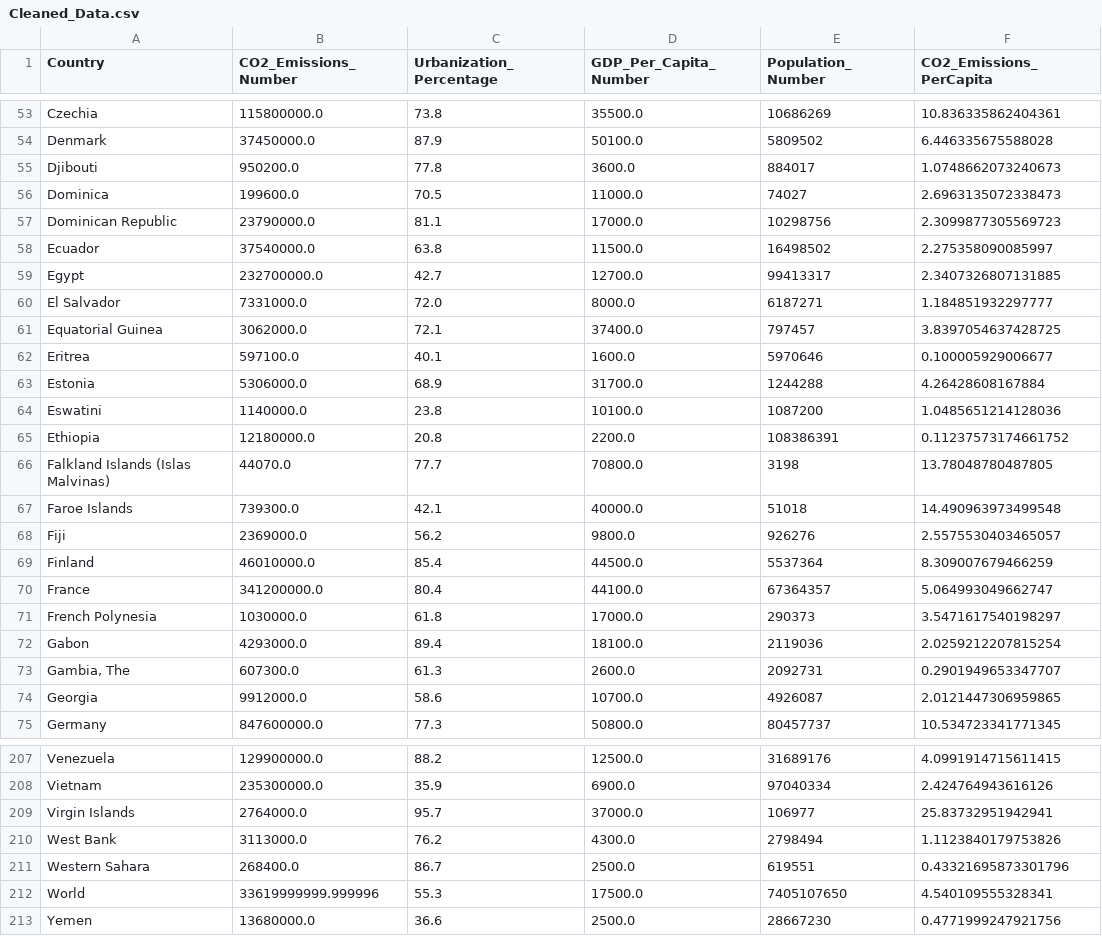
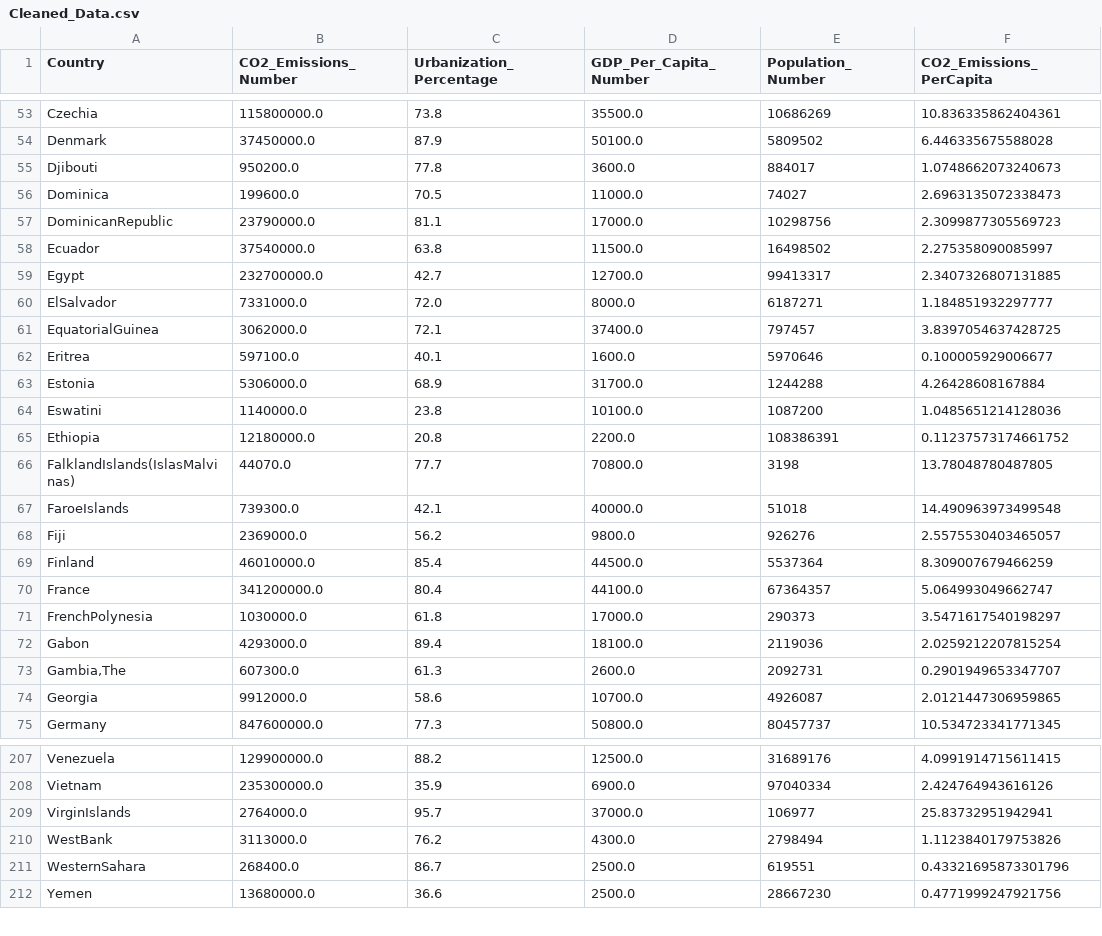
Before and after one commit to ngoodby/Final_Project_Nat, a CSV file: Data/Cleaned_Data.csv, drawn as a sheet; only a part is shown, gaps mark what is left out; the diff covers the shown part only.

```diff
--- a/Data/Cleaned_Data.csv
+++ b/Data/Cleaned_Data.csv
@@ -56,7 +56,7 @@ Djibouti,950200.0,77.8,3600.0,884017,1.0748662073240673
 Dominica,199600.0,70.5,11000.0,74027,2.6963135072338473
-Dominican Republic,23790000.0,81.1,17000.0,10298756,2.3099877305569723
+DominicanRepublic,23790000.0,81.1,17000.0,10298756,2.3099877305569723
 Ecuador,37540000.0,63.8,11500.0,16498502,2.275358090085997
 Egypt,232700000.0,42.7,12700.0,99413317,2.3407326807131885
-El Salvador,7331000.0,72.0,8000.0,6187271,1.184851932297777
-Equatorial Guinea,3062000.0,72.1,37400.0,797457,3.8397054637428725
+ElSalvador,7331000.0,72.0,8000.0,6187271,1.184851932297777
+EquatorialGuinea,3062000.0,72.1,37400.0,797457,3.8397054637428725
 Eritrea,597100.0,40.1,1600.0,5970646,0.100005929006677
@@ -65,4 +65,4 @@ Eswatini,1140000.0,23.8,10100.0,1087200,1.0485651214128036
 Ethiopia,12180000.0,20.8,2200.0,108386391,0.11237573174661752
-Falkland Islands (Islas Malvinas),44070.0,77.7,70800.0,3198,13.78048780487805
-Faroe Islands,739300.0,42.1,40000.0,51018,14.490963973499548
+FalklandIslands(IslasMalvinas),44070.0,77.7,70800.0,3198,13.78048780487805
+FaroeIslands,739300.0,42.1,40000.0,51018,14.490963973499548
 Fiji,2369000.0,56.2,9800.0,926276,2.5575530403465057
@@ -70,5 +70,5 @@ Finland,46010000.0,85.4,44500.0,5537364,8.309007679466259
 France,341200000.0,80.4,44100.0,67364357,5.064993049662747
-French Polynesia,1030000.0,61.8,17000.0,290373,3.5471617540198297
+FrenchPolynesia,1030000.0,61.8,17000.0,290373,3.5471617540198297
 Gabon,4293000.0,89.4,18100.0,2119036,2.0259212207815254
-"Gambia, The",607300.0,61.3,2600.0,2092731,0.2901949653347707
+"Gambia,The",607300.0,61.3,2600.0,2092731,0.2901949653347707
 Georgia,9912000.0,58.6,10700.0,4926087,2.0121447306959865
@@ -208,6 +208,5 @@ Venezuela,129900000.0,88.2,12500.0,31689176,4.0991914715611415
 Vietnam,235300000.0,35.9,6900.0,97040334,2.424764943616126
-Virgin Islands,2764000.0,95.7,37000.0,106977,25.83732951942941
-West Bank,3113000.0,76.2,4300.0,2798494,1.1123840179753826
-Western Sahara,268400.0,86.7,2500.0,619551,0.43321695873301796
-World,33619999999.999996,55.3,17500.0,7405107650,4.540109555328341
+VirginIslands,2764000.0,95.7,37000.0,106977,25.83732951942941
+WestBank,3113000.0,76.2,4300.0,2798494,1.1123840179753826
+WesternSahara,268400.0,86.7,2500.0,619551,0.43321695873301796
 Yemen,13680000.0,36.6,2500.0,28667230,0.4771999247921756
```
Also changed, not shown: 40 edited cells elsewhere in this file, 1 other file.
